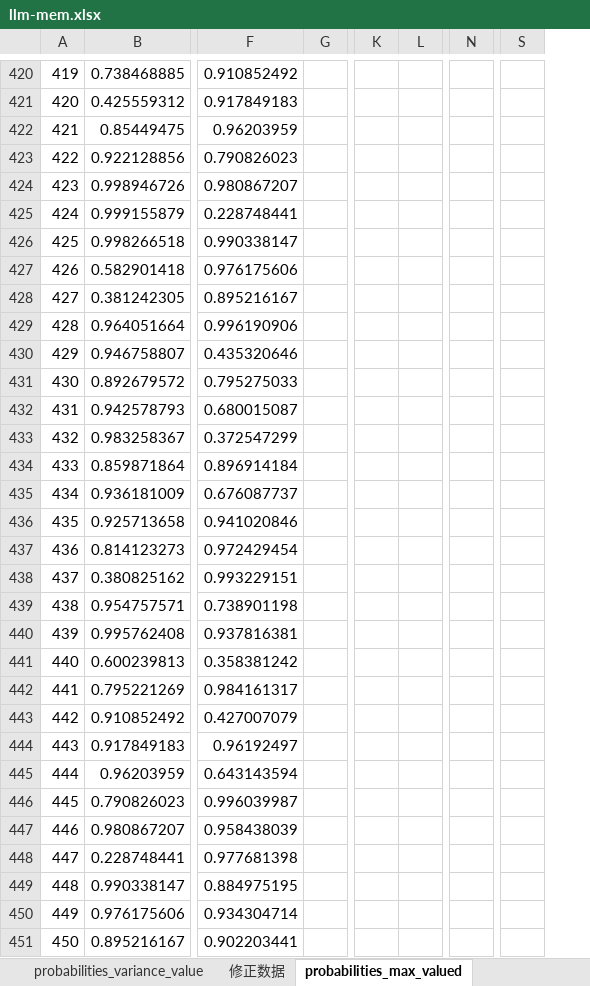
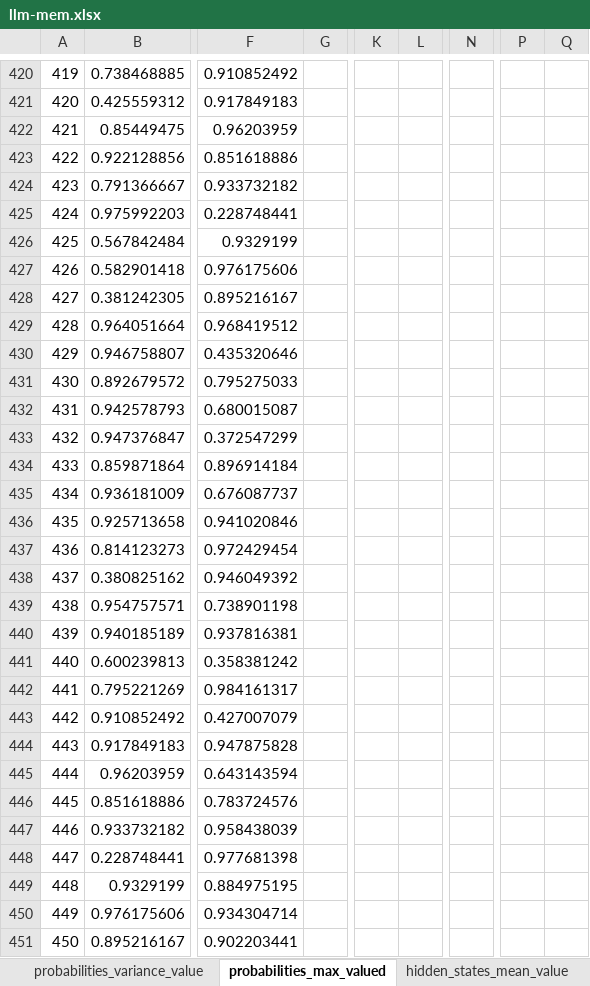
Before and after one commit to liboaccn/llm-memorization, an Excel workbook: llm-mem.xlsx, sheet probabilities_max_valued, drawn as a sheet; only a part is shown, gaps mark what is left out; values as stored, in another font and other column widths than the file's, no borders; charts and pictures not drawn; removed rows and columns are numbered as before the commit, all else as after; the diff covers the shown part only; the diff names each change by its address in the sheet, - before the commit and + after, or states it on an @@ line.

```diff
--- a/llm-mem.xlsx (sheet probabilities_max_valued)
+++ b/llm-mem.xlsx (sheet probabilities_max_valued)
-column G, empty
+column G, empty
-column K, empty
-column L, empty
+column K, empty
+column L, empty
-column N, empty
+column N, empty
+column P, empty
+column Q, empty
-column S, empty
-F423: 0.790826023
+F423: 0.851618886
-B424: 0.998946726
+B424: 0.791366667
-F424: 0.980867207
+F424: 0.933732182
-B425: 0.999155879
+B425: 0.975992203
-B426: 0.998266518
+B426: 0.567842484
-F426: 0.990338147
+F426: 0.9329199
-F429: 0.996190906
+F429: 0.968419512
-B433: 0.983258367
+B433: 0.947376847
-F438: 0.993229151
+F438: 0.946049392
-B440: 0.995762408
+B440: 0.940185189
-F444: 0.96192497
+F444: 0.947875828
-B446: 0.790826023
+B446: 0.851618886
-F446: 0.996039987
+F446: 0.783724576
-B447: 0.980867207
+B447: 0.933732182
-B449: 0.990338147
+B449: 0.9329199
```
Also changed, not shown: 10 added columns, 3 removed columns and 566 edited cells elsewhere in this sheet, sheet hidden_states_variance_value, sheet hidden_states_mean_value, other sheet tabs, charts or pictures, 6 other files.
